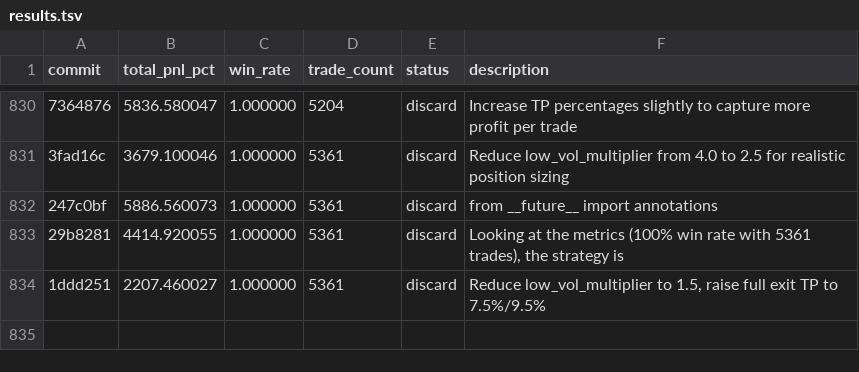
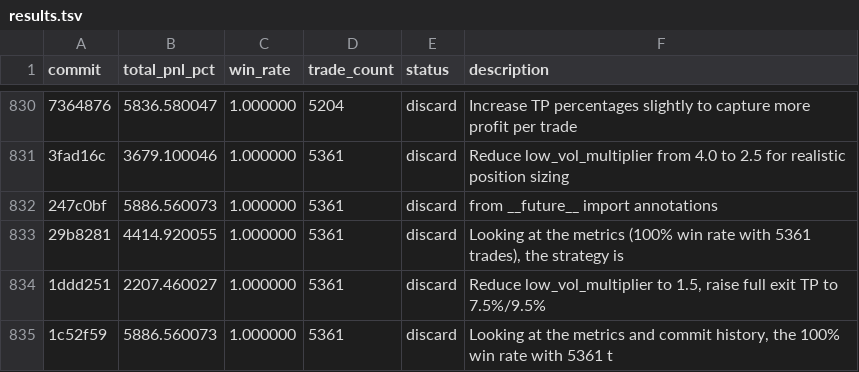
Before and after one commit to RishiJain905/autoresearch, a TSV file: results.tsv, drawn as a sheet; only a part is shown, gaps mark what is left out; the diff names each change by its address in the sheet, - before the commit and + after, or states it on an @@ line.

Commit message:
discard: Looking at the metrics and commit history, the 100% win rate with 5361 t

```diff
--- a/results.tsv
+++ b/results.tsv
+row 835: 1c52f59 | 5886.560073 | 1.000000 | 5361 | discard | Looking at the metrics and commit history, the 100% win rate with 5361 t
```
